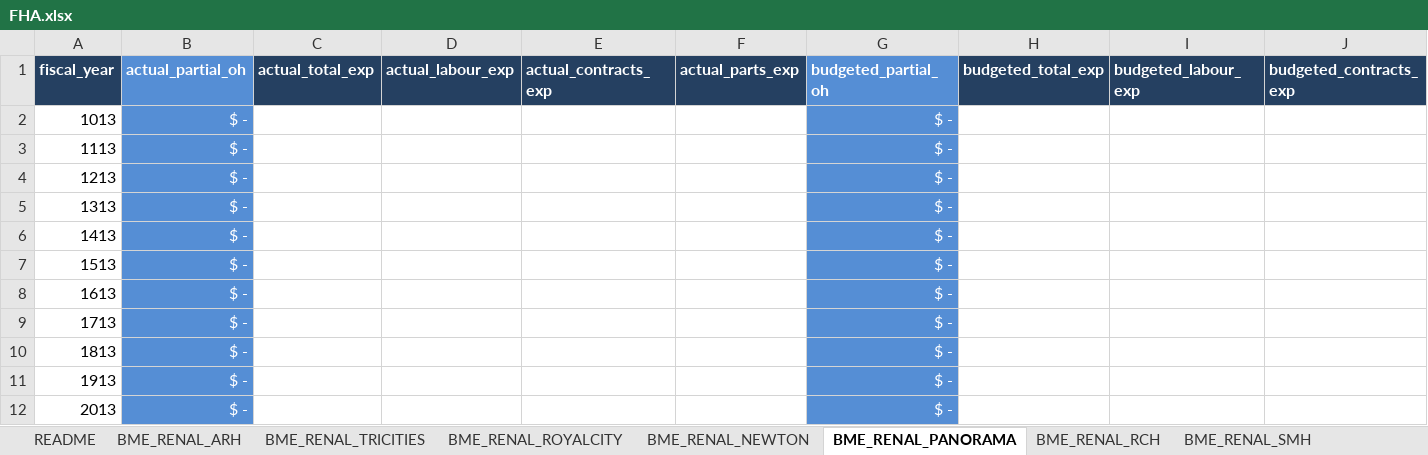
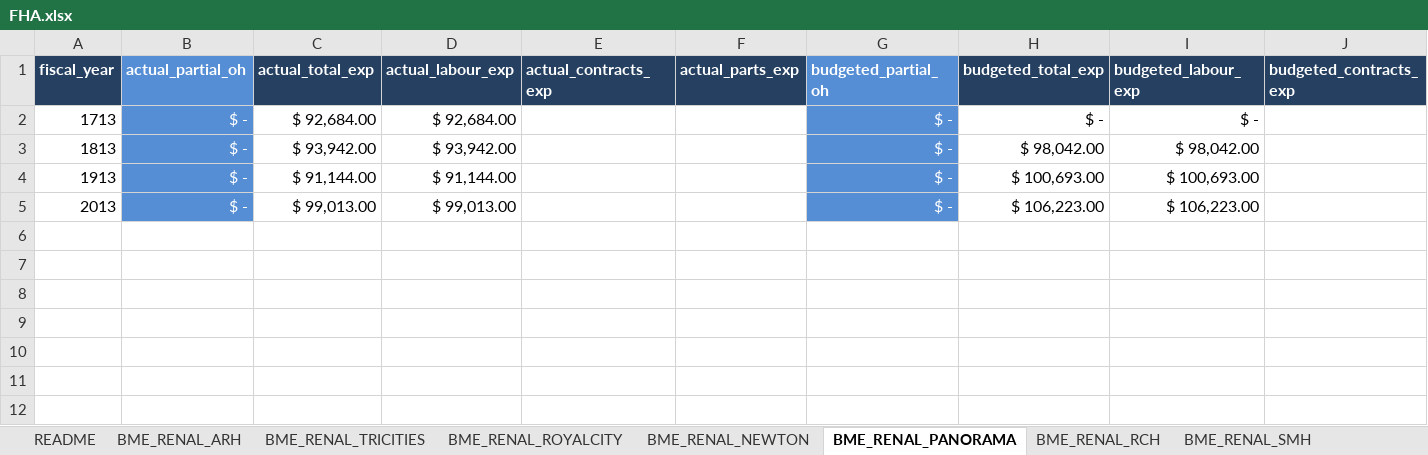
Before and after one commit to jonathanjqchen/biomed-service-delivery-cost-model, an Excel workbook: model_inputs/financial_reports/renal/FHA.xlsx, sheet BME_RENAL_PANORAMA, drawn as a sheet; only a part is shown; values as stored, in another font and other column widths than the file's, no borders; removed rows and columns are numbered as before the commit, all else as after; rows hold the shown columns only; the diff names each change by its address in the sheet, - before the commit and + after, or states it on an @@ line.

```diff
--- a/model_inputs/financial_reports/renal/FHA.xlsx (sheet BME_RENAL_PANORAMA)
+++ b/model_inputs/financial_reports/renal/FHA.xlsx (sheet BME_RENAL_PANORAMA)
-row 2: 1013 | $ - |  |  |  |  | $ -
-row 3: 1113 | $ - |  |  |  |  | $ -
-row 4: 1213 | $ - |  |  |  |  | $ -
-row 5: 1313 | $ - |  |  |  |  | $ -
-row 6: 1413 | $ - |  |  |  |  | $ -
-row 7: 1513 | $ - |  |  |  |  | $ -
-row 8: 1613 | $ - |  |  |  |  | $ -
-C2 (actual_total_exp): (empty)
+C2 (actual_total_exp): $ 92,684.00
-D2 (actual_labour_exp): (empty)
+D2 (actual_labour_exp): $ 92,684.00
-H2 (budgeted_total_exp): (empty)
+H2 (budgeted_total_exp): $ -
-I2 (budgeted_labour_exp): (empty)
+I2 (budgeted_labour_exp): $ -
-C3 (actual_total_exp): (empty)
+C3 (actual_total_exp): $ 93,942.00
-D3 (actual_labour_exp): (empty)
+D3 (actual_labour_exp): $ 93,942.00
-H3 (budgeted_total_exp): (empty)
+H3 (budgeted_total_exp): $ 98,042.00
-I3 (budgeted_labour_exp): (empty)
+I3 (budgeted_labour_exp): $ 98,042.00
-C4 (actual_total_exp): (empty)
+C4 (actual_total_exp): $ 91,144.00
-D4 (actual_labour_exp): (empty)
+D4 (actual_labour_exp): $ 91,144.00
-H4 (budgeted_total_exp): (empty)
+H4 (budgeted_total_exp): $ 100,693.00
-I4 (budgeted_labour_exp): (empty)
+I4 (budgeted_labour_exp): $ 100,693.00
-C5 (actual_total_exp): (empty)
+C5 (actual_total_exp): $ 99,013.00
-D5 (actual_labour_exp): (empty)
+D5 (actual_labour_exp): $ 99,013.00
-H5 (budgeted_total_exp): (empty)
+H5 (budgeted_total_exp): $ 106,223.00
-I5 (budgeted_labour_exp): (empty)
+I5 (budgeted_labour_exp): $ 106,223.00
```
Also changed, not shown: sheet BME_RENAL_TRICITIES, sheet BME_RENAL_ROYALCITY, sheet BME_RENAL_NEWTON, sheet BME_RENAL_ARH, sheet BME_RENAL_RCH, sheet BME_RENAL_SMH, 1 more sheet, other sheet tabs, formulas that keep their value, model_inputs/financial_reports/imaging/FHA.xlsx, model_inputs/financial_reports/imaging/PHSA.xlsx, 14 other files.
